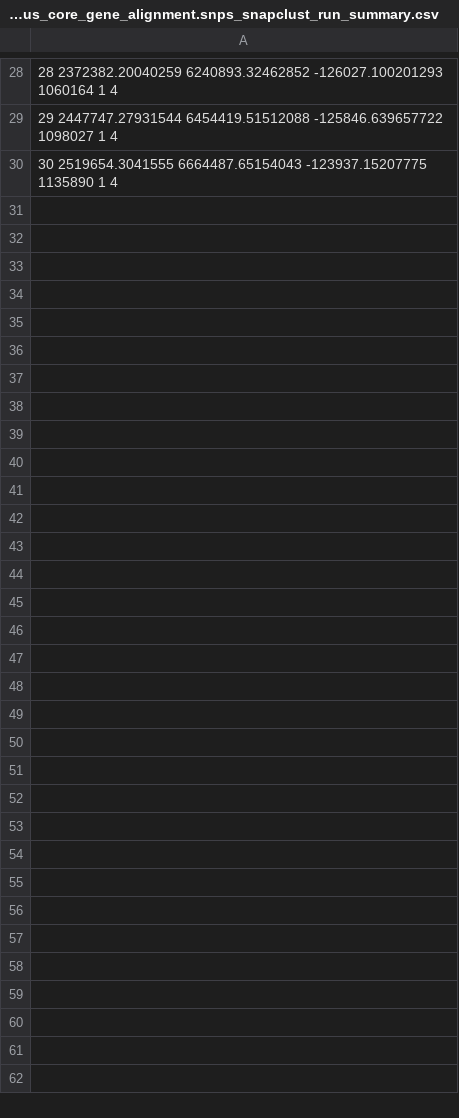
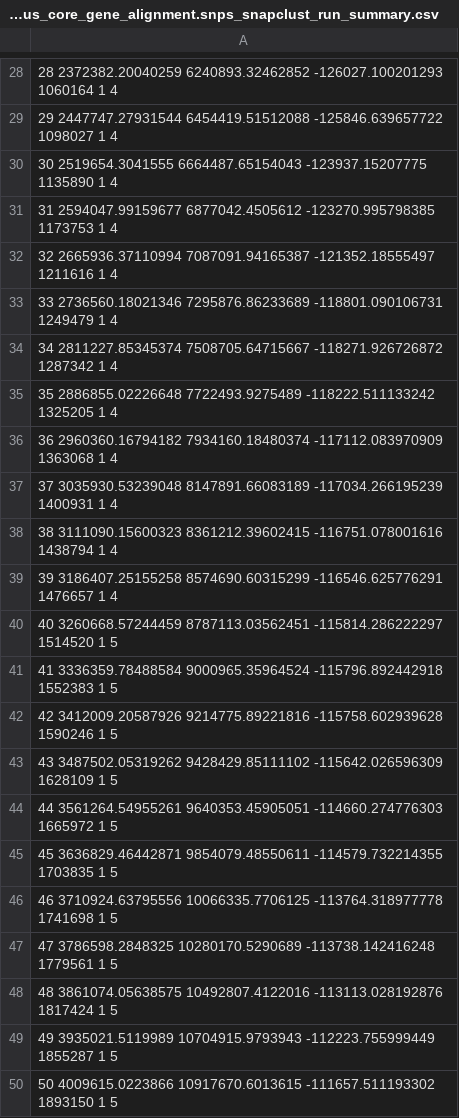
Before and after one commit to gtonkinhill/fastbaps_manuscript, a CSV file: data/staphylococcus_aureus_core_gene_alignment.snps_snapclust_run_summary.csv, drawn as a sheet; only a part is shown, gaps mark what is left out; the diff names each change by its address in the sheet, - before the commit and + after, or states it on an @@ line.

```diff
--- a/data/staphylococcus_aureus_core_gene_alignment.snps_snapclust_run_summary.csv
+++ b/data/staphylococcus_aureus_core_gene_alignment.snps_snapclust_run_summary.csv
+row 31: 31 2594047.99159677 6877042.4505612 -123270.995798385 1173753 1 4
+row 32: 32 2665936.37110994 7087091.94165387 -121352.18555497 1211616 1 4
+row 33: 33 2736560.18021346 7295876.86233689 -118801.090106731 1249479 1 4
+row 34: 34 2811227.85345374 7508705.64715667 -118271.926726872 1287342 1 4
+row 35: 35 2886855.02226648 7722493.9275489 -118222.511133242 1325205 1 4
+row 36: 36 2960360.16794182 7934160.18480374 -117112.083970909 1363068 1 4
+row 37: 37 3035930.53239048 8147891.66083189 -117034.266195239 1400931 1 4
+row 38: 38 3111090.15600323 8361212.39602415 -116751.078001616 1438794 1 4
+row 39: 39 3186407.25155258 8574690.60315299 -116546.625776291 1476657 1 4
+row 40: 40 3260668.57244459 8787113.03562451 -115814.286222297 1514520 1 5
+row 41: 41 3336359.78488584 9000965.35964524 -115796.892442918 1552383 1 5
+row 42: 42 3412009.20587926 9214775.89221816 -115758.602939628 1590246 1 5
+row 43: 43 3487502.05319262 9428429.85111102 -115642.026596309 1628109 1 5
+row 44: 44 3561264.54955261 9640353.45905051 -114660.274776303 1665972 1 5
+row 45: 45 3636829.46442871 9854079.48550611 -114579.732214355 1703835 1 5
+row 46: 46 3710924.63795556 10066335.7706125 -113764.318977778 1741698 1 5
+row 47: 47 3786598.2848325 10280170.5290689 -113738.142416248 1779561 1 5
+row 48: 48 3861074.05638575 10492807.4122016 -113113.028192876 1817424 1 5
+row 49: 49 3935021.5119989 10704915.9793943 -112223.755999449 1855287 1 5
+row 50: 50 4009615.0223866 10917670.6013615 -111657.511193302 1893150 1 5
```
Also changed, not shown: data/escherichia_coli_core_gene_alignment.snps_snapclust_run_summary.csv, data/haemophilus_influenzae_core_gene_snps_snapclust_results.csv, 20 other files.
